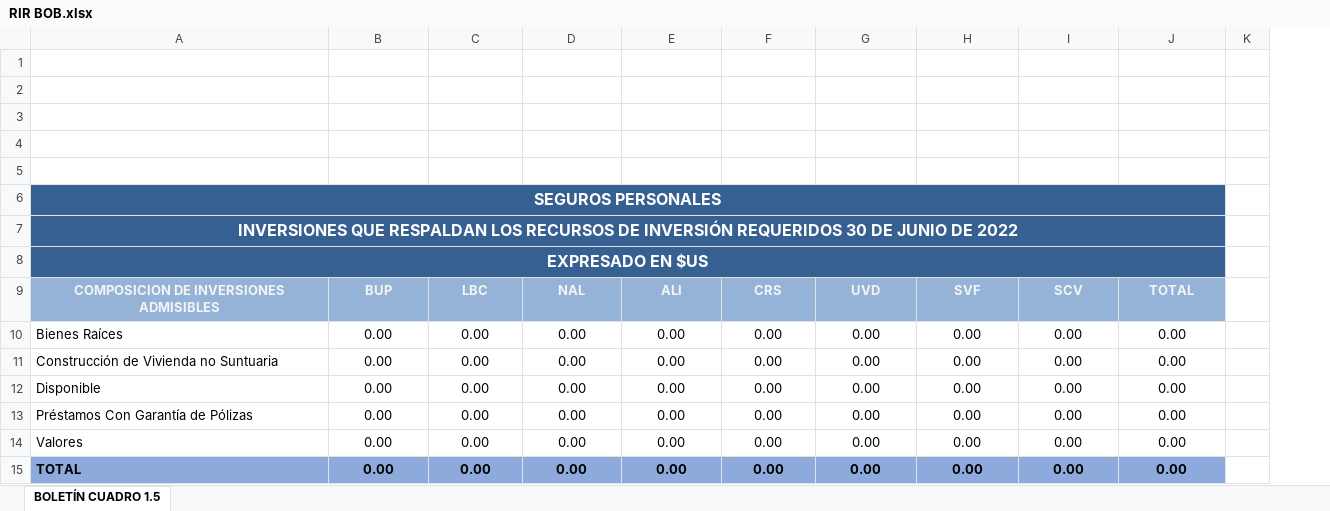
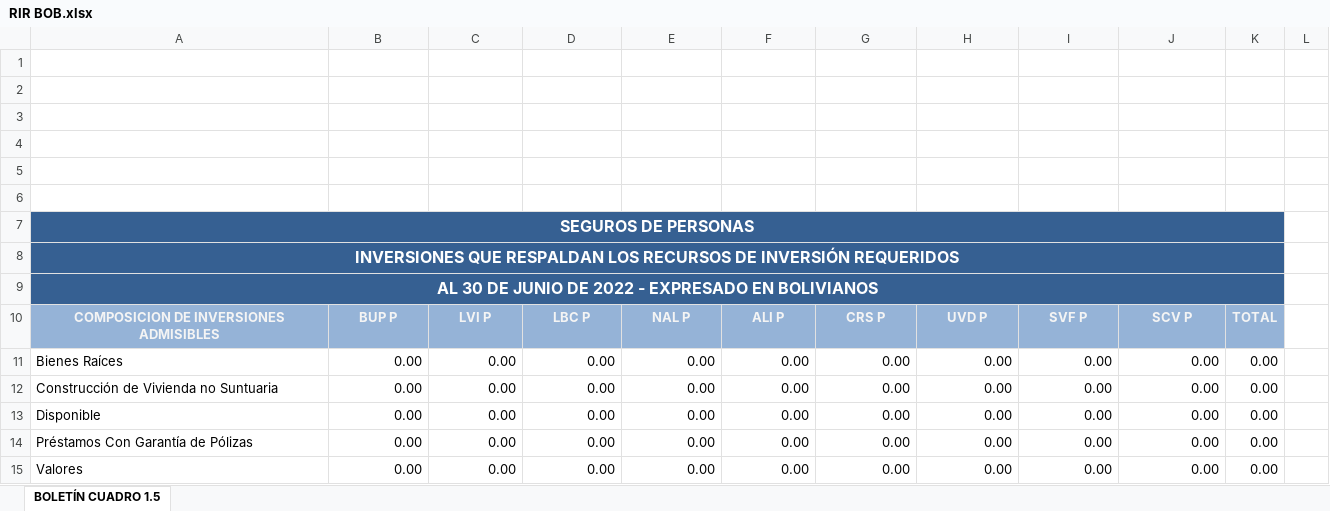
Before and after one commit to Navau/APSbackendNodeJS, an Excel workbook: reports/estadisticos/RIR BOB.xlsx, sheet BOLETÍN CUADRO 1.5, drawn as a sheet; only a part is shown; values as stored, in another font and other column widths than the file's, no borders; charts and pictures not drawn; removed rows and columns are numbered as before the commit, all else as after; the diff covers the shown part only; the diff names each change by its address in the sheet, - before the commit and + after, or states it on an @@ line.

```diff
--- a/reports/estadisticos/RIR BOB.xlsx (sheet BOLETÍN CUADRO 1.5)
+++ b/reports/estadisticos/RIR BOB.xlsx (sheet BOLETÍN CUADRO 1.5)
+column K, rows 11-15: all 0.00
+row 6: (empty)
-A7: SEGUROS PERSONALES
+A7: SEGUROS DE PERSONAS
-A8: …INVERSIÓN REQUERIDOS 30 DE JUNIO DE 2022
+A8: …INVERSIÓN REQUERIDOS
-A9: EXPRESADO EN $US
+A9: AL 30 DE JUNIO DE 2022 - EXPRESADO EN BOLIVIANOS
-row 9: COMPOSICION DE INVERSIONES ADMISIBLES | BUP | LBC | NAL | ALI | CRS | UVD | SVF | SCV | TOTAL
+row 10: COMPOSICION DE INVERSIONES ADMISIBLES | BUP P | LVI P | LBC P | NAL P | ALI P | CRS P | UVD P | SVF P | SCV P | TOTAL
-B11:J15 alignment: center
+B11:J15 alignment: right
-row 15: TOTAL | 0.00 | 0.00 | 0.00 | 0.00 | 0.00 | 0.00 | 0.00 | 0.00 | 0.00
```
Also changed, not shown: 3 added rows, 6 removed rows, 15 edited cells and cell formats elsewhere in this sheet, charts or pictures, reports/estadisticos/DPF por Plazo.xlsx, reports/estadisticos/Estadisticas_Inversiones JUNIO 2022.xlsx, 6 other files.
